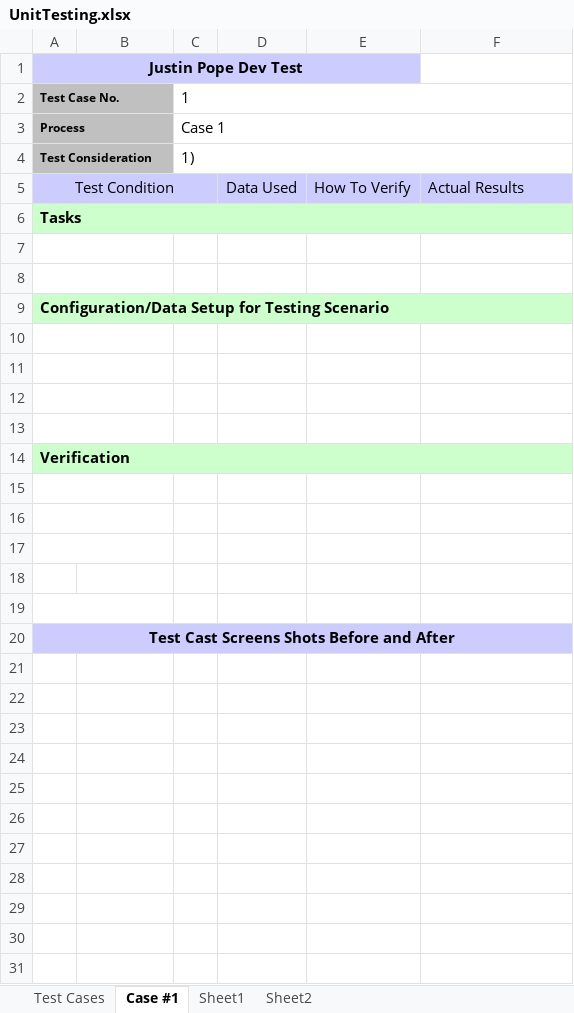
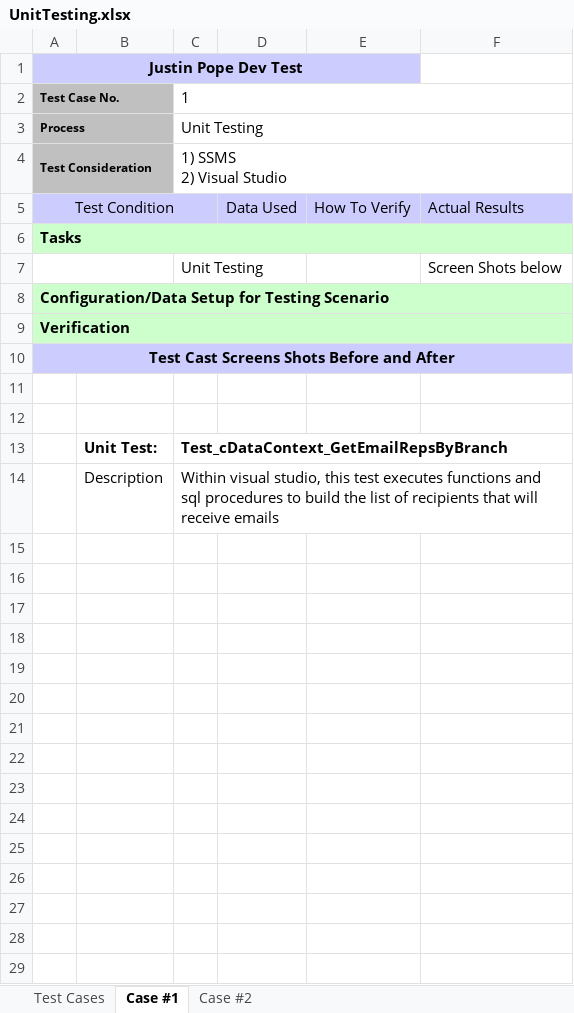
Before and after one commit to DevJustinP/WIP, an Excel workbook: Tickets/Normal Tickets/Ticket 40185 - Adding Users to Email/UnitTesting.xlsx, sheet Case #1, drawn as a sheet; only a part is shown; values as stored, in another font and other column widths than the file's, no borders; charts and pictures not drawn; removed rows and columns are numbered as before the commit, all else as after; ↵ is a line break in a cell; the diff covers the shown part only; the diff names each change by its address in the sheet, - before the commit and + after, or states it on an @@ line.

```diff
--- a/Tickets/Normal Tickets/Ticket 40185 - Adding Users to Email/UnitTesting.xlsx (sheet Case #1)
+++ b/Tickets/Normal Tickets/Ticket 40185 - Adding Users to Email/UnitTesting.xlsx (sheet Case #1)
-sheet tab: Sheet2
+sheet tab: Case #2
-sheet tab: Sheet1
-C3: Case 1
+C3: Unit Testing
-C4: 1)
+C4: 1) SSMS ↵ 2) Visual Studio
+row 7:  |  | Unit Testing |  |  | Screen Shots below
@@ row 9 moved to row 8: Configuration/Data Setup for Testing Sce… @@
@@ row 14 moved to row 9: Verification @@
+row 10: Test Cast Screens Shots Before and After
-A7:B7 merged
-A8:B8 merged
-A10:B10 merged
-row 13: (empty)
+row 13:  | Unit Test: | Test_cDataContext_GetEmailRepsByBranch
-A11:B11 merged
-row 14: (empty)
+row 14:  | Description | Within visual studio, this test executes functions and sql procedures to build the list of recipients that will receive emails
-row 12: (empty)
-row 13: (empty)
-A15:B15 merged
-A16:B16 merged
-A17:B17 merged
-A19:B19 merged
-A20: Test Cast Screens Shots Before and After
+A20: (empty)
-A20:F20 fill: #CCCCFF
+A20:F20 fill: none
-A20:F20 merged
+row 21: (empty)
+row 22: (empty)
+row 23: (empty)
+row 24: (empty)
+row 25: (empty)
+row 26: (empty)
+row 27: (empty)
+row 28: (empty)
+row 29: (empty)
```
Also changed, not shown: 88 added rows elsewhere in this sheet, sheet Test Cases, sheet Case #2, charts or pictures, 4 other files.
